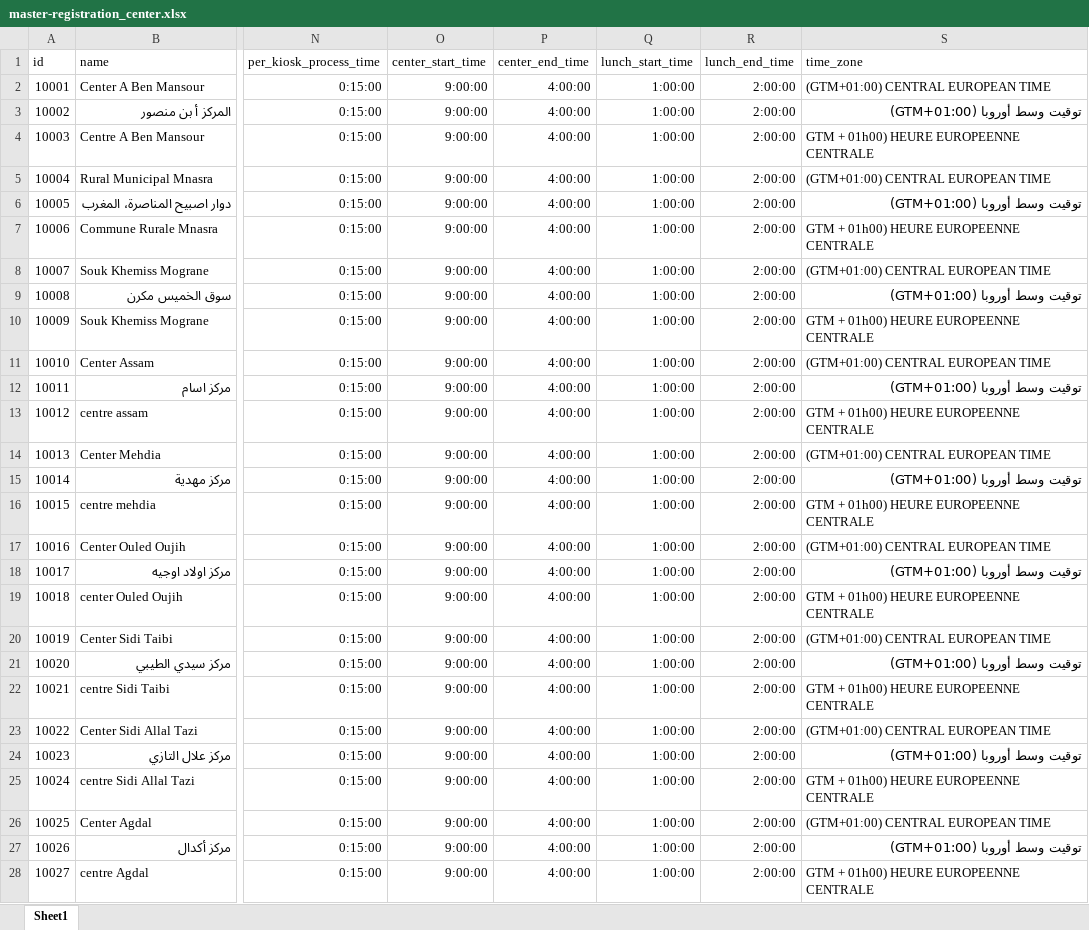
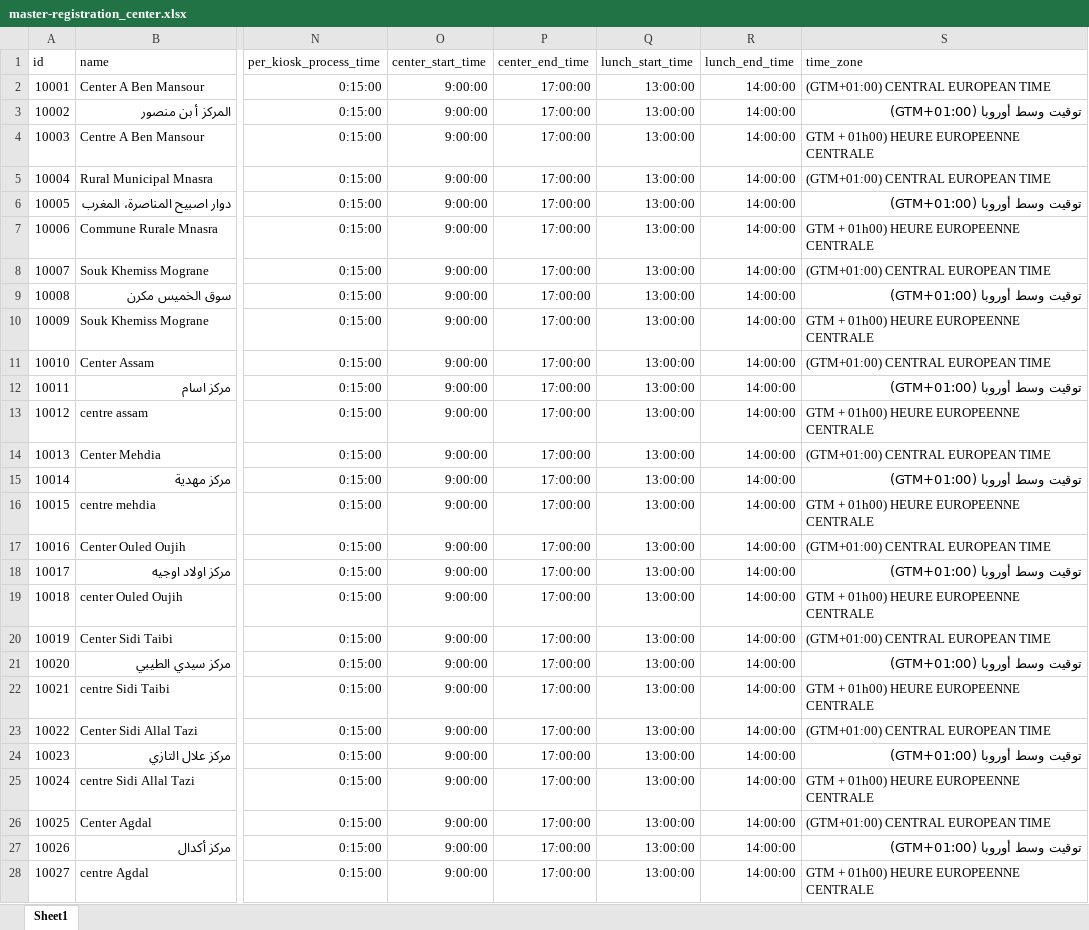
Before and after one commit to jpnayak007/commons, an Excel workbook: docs/requirements/Master Data Tables - Test Data/master-registration_center.xlsx, sheet Sheet1, drawn as a sheet; only a part is shown, gaps mark what is left out; values as stored, in another font and other column widths than the file's, no borders; the diff covers the shown part only; the diff names each change by its address in the sheet, - before the commit and + after, or states it on an @@ line.

Commit message:
Updated Masterdata
Former-commit-id: 41517e9645d883761760e2d1514ceccec6a82185

```diff
--- a/docs/requirements/Master Data Tables - Test Data/master-registration_center.xlsx (sheet Sheet1)
+++ b/docs/requirements/Master Data Tables - Test Data/master-registration_center.xlsx (sheet Sheet1)
-P2:P28 (center_end_time): 4:00:00
+P2:P28 (center_end_time): 17:00:00
-Q2:Q28 (lunch_start_time): 1:00:00
+Q2:Q28 (lunch_start_time): 13:00:00
-R2:R28 (lunch_end_time): 2:00:00
+R2:R28 (lunch_end_time): 14:00:00
```
Also changed, not shown: 54 edited cells elsewhere in this sheet, docs/requirements/Master Data Tables - Test Data/master-registration_center_h.xlsx.
